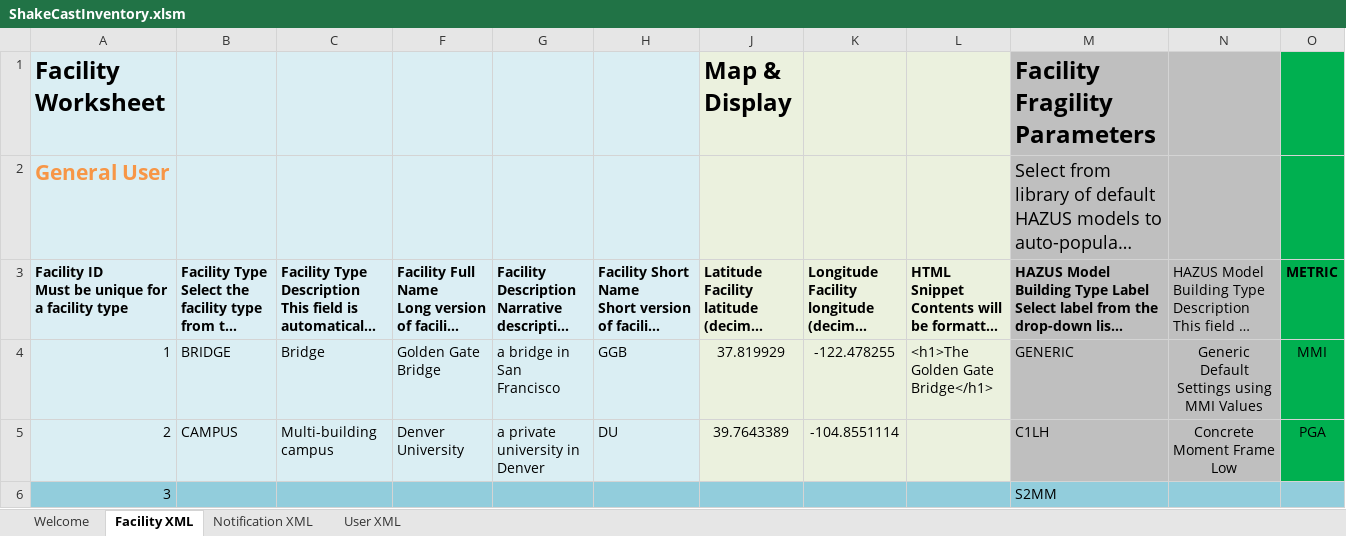
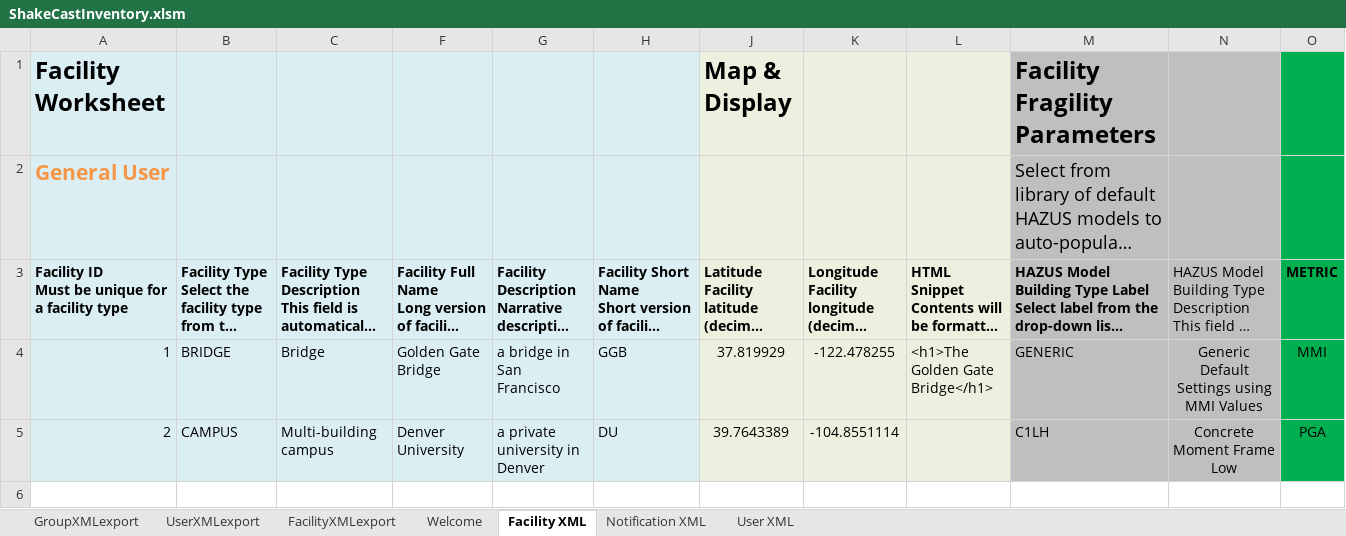
Before and after one commit to dslosky-usgs/ShakeCast-VBA, an Excel workbook: Workbook/ShakeCastInventory.xlsm, sheet Facility XML, drawn as a sheet; only a part is shown; long unchanged cells end in …; values as stored, in another font and other column widths than the file's, no borders; charts and pictures and table styles not drawn; rows hold the shown columns only; the diff names each change by its address in the sheet, - before the commit and + after, or states it on an @@ line.

```diff
--- a/Workbook/ShakeCastInventory.xlsm (sheet Facility XML)
+++ b/Workbook/ShakeCastInventory.xlsm (sheet Facility XML)
@@ sheet tab unhidden: GroupXMLexport @@
@@ sheet tab unhidden: UserXMLexport @@
@@ sheet tab unhidden: FacilityXMLexport @@
-row 6: 3 |  |  |  |  |  |  |  |  | S2MM
```
Also changed, not shown: sheet Notification XML, hidden cells, 41 other files.
